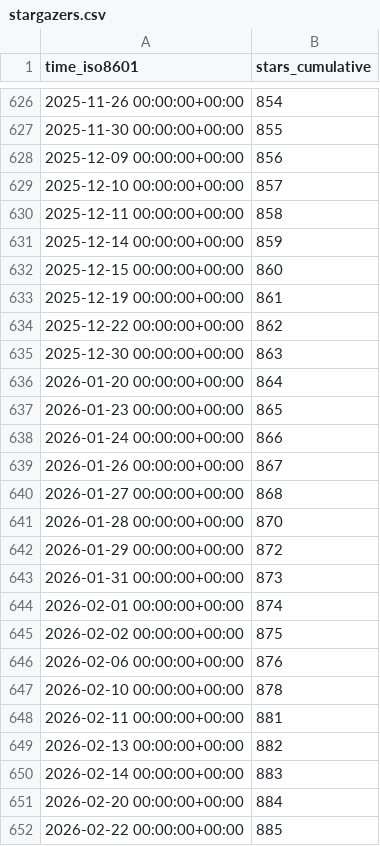
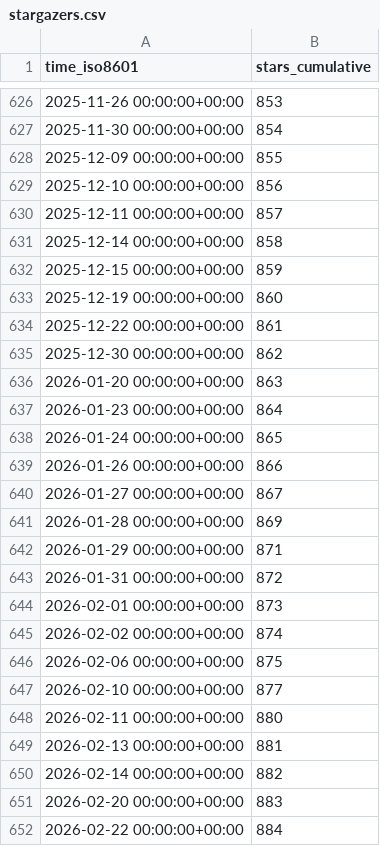
Before and after one commit to jongpie/NebulaLogger, a CSV file: jongpie/NebulaLogger/ghrs-data/stargazers.csv, drawn as a sheet; only a part is shown, gaps mark what is left out; the diff covers the shown part only.

```diff
--- a/jongpie/NebulaLogger/ghrs-data/stargazers.csv
+++ b/jongpie/NebulaLogger/ghrs-data/stargazers.csv
@@ -626,27 +626,27 @@ time_iso8601,stars_cumulative
-2025-11-26 00:00:00+00:00,854
-2025-11-30 00:00:00+00:00,855
-2025-12-09 00:00:00+00:00,856
-2025-12-10 00:00:00+00:00,857
-2025-12-11 00:00:00+00:00,858
-2025-12-14 00:00:00+00:00,859
-2025-12-15 00:00:00+00:00,860
-2025-12-19 00:00:00+00:00,861
-2025-12-22 00:00:00+00:00,862
-2025-12-30 00:00:00+00:00,863
-2026-01-20 00:00:00+00:00,864
-2026-01-23 00:00:00+00:00,865
-2026-01-24 00:00:00+00:00,866
-2026-01-26 00:00:00+00:00,867
-2026-01-27 00:00:00+00:00,868
-2026-01-28 00:00:00+00:00,870
-2026-01-29 00:00:00+00:00,872
-2026-01-31 00:00:00+00:00,873
-2026-02-01 00:00:00+00:00,874
-2026-02-02 00:00:00+00:00,875
-2026-02-06 00:00:00+00:00,876
-2026-02-10 00:00:00+00:00,878
-2026-02-11 00:00:00+00:00,881
-2026-02-13 00:00:00+00:00,882
-2026-02-14 00:00:00+00:00,883
-2026-02-20 00:00:00+00:00,884
-2026-02-22 00:00:00+00:00,885
+2025-11-26 00:00:00+00:00,853
+2025-11-30 00:00:00+00:00,854
+2025-12-09 00:00:00+00:00,855
+2025-12-10 00:00:00+00:00,856
+2025-12-11 00:00:00+00:00,857
+2025-12-14 00:00:00+00:00,858
+2025-12-15 00:00:00+00:00,859
+2025-12-19 00:00:00+00:00,860
+2025-12-22 00:00:00+00:00,861
+2025-12-30 00:00:00+00:00,862
+2026-01-20 00:00:00+00:00,863
+2026-01-23 00:00:00+00:00,864
+2026-01-24 00:00:00+00:00,865
+2026-01-26 00:00:00+00:00,866
+2026-01-27 00:00:00+00:00,867
+2026-01-28 00:00:00+00:00,869
+2026-01-29 00:00:00+00:00,871
+2026-01-31 00:00:00+00:00,872
+2026-02-01 00:00:00+00:00,873
+2026-02-02 00:00:00+00:00,874
+2026-02-06 00:00:00+00:00,875
+2026-02-10 00:00:00+00:00,877
+2026-02-11 00:00:00+00:00,880
+2026-02-13 00:00:00+00:00,881
+2026-02-14 00:00:00+00:00,882
+2026-02-20 00:00:00+00:00,883
+2026-02-22 00:00:00+00:00,884
```
Also changed, not shown: 1 added row and 104 edited cells elsewhere in this file.
